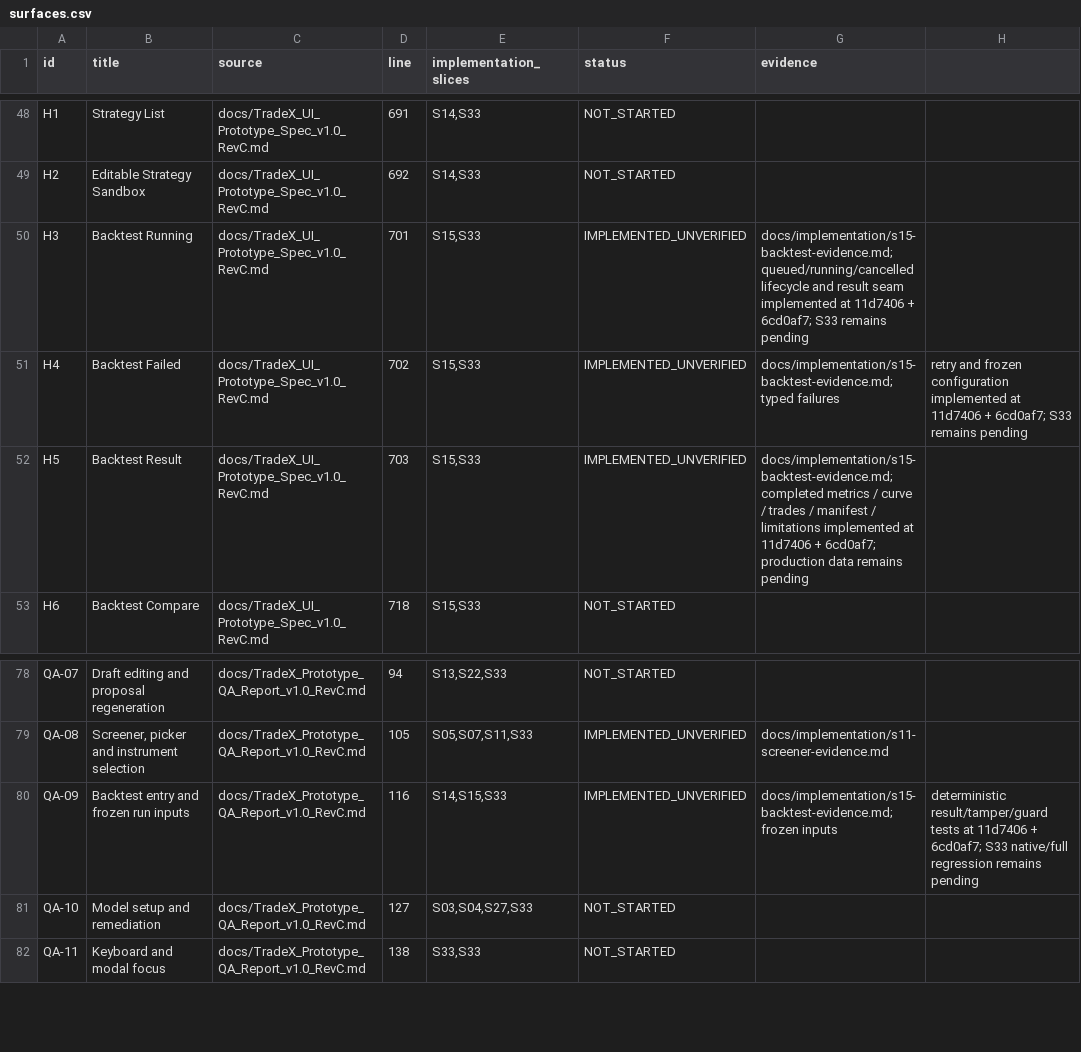
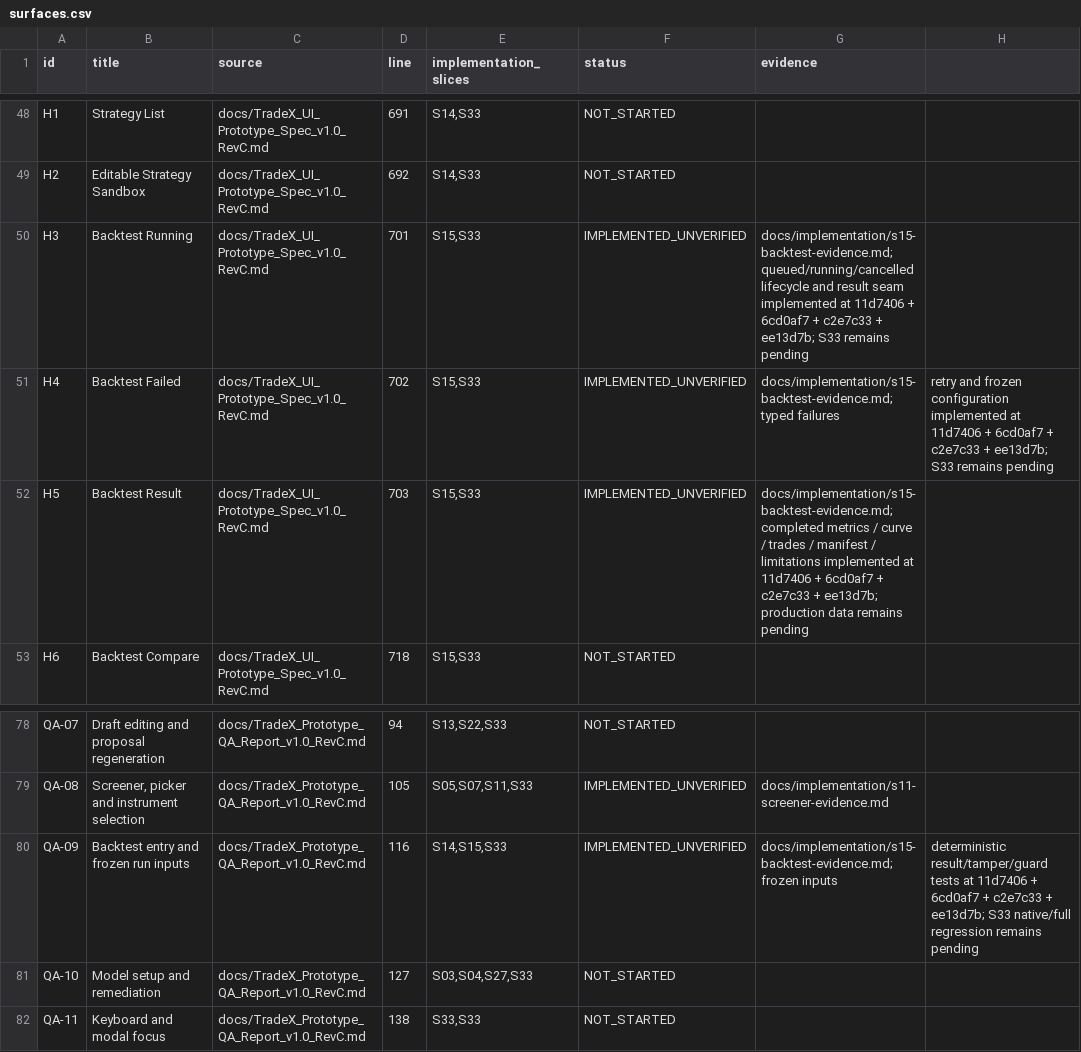
Before and after one commit to kaiqiangh/tradex, a CSV file: docs/implementation/surfaces.csv, drawn as a sheet; only a part is shown, gaps mark what is left out.

```diff
--- a/docs/implementation/surfaces.csv
+++ b/docs/implementation/surfaces.csv
@@ -49,5 +49,5 @@ H1,Strategy List,docs/TradeX_UI_Prototype_Spec_v1.0_RevC.md,691,"S14,S33",NOT_ST
 H2,Editable Strategy Sandbox,docs/TradeX_UI_Prototype_Spec_v1.0_RevC.md,692,"S14,S33",NOT_STARTED,
-H3,Backtest Running,docs/TradeX_UI_Prototype_Spec_v1.0_RevC.md,701,"S15,S33",IMPLEMENTED_UNVERIFIED,docs/implementation/s15-backtest-evidence.md; queued/running/cancelled lifecycle and result seam implemented at 11d7406 + 6cd0af7; S33 remains pending
-H4,Backtest Failed,docs/TradeX_UI_Prototype_Spec_v1.0_RevC.md,702,"S15,S33",IMPLEMENTED_UNVERIFIED,docs/implementation/s15-backtest-evidence.md; typed failures, retry and frozen configuration implemented at 11d7406 + 6cd0af7; S33 remains pending
-H5,Backtest Result,docs/TradeX_UI_Prototype_Spec_v1.0_RevC.md,703,"S15,S33",IMPLEMENTED_UNVERIFIED,docs/implementation/s15-backtest-evidence.md; completed metrics / curve / trades / manifest / limitations implemented at 11d7406 + 6cd0af7; production data remains pending
+H3,Backtest Running,docs/TradeX_UI_Prototype_Spec_v1.0_RevC.md,701,"S15,S33",IMPLEMENTED_UNVERIFIED,docs/implementation/s15-backtest-evidence.md; queued/running/cancelled lifecycle and result seam implemented at 11d7406 + 6cd0af7 + c2e7c33 + ee13d7b; S33 remains pending
+H4,Backtest Failed,docs/TradeX_UI_Prototype_Spec_v1.0_RevC.md,702,"S15,S33",IMPLEMENTED_UNVERIFIED,docs/implementation/s15-backtest-evidence.md; typed failures, retry and frozen configuration implemented at 11d7406 + 6cd0af7 + c2e7c33 + ee13d7b; S33 remains pending
+H5,Backtest Result,docs/TradeX_UI_Prototype_Spec_v1.0_RevC.md,703,"S15,S33",IMPLEMENTED_UNVERIFIED,docs/implementation/s15-backtest-evidence.md; completed metrics / curve / trades / manifest / limitations implemented at 11d7406 + 6cd0af7 + c2e7c33 + ee13d7b; production data remains pending
 H6,Backtest Compare,docs/TradeX_UI_Prototype_Spec_v1.0_RevC.md,718,"S15,S33",NOT_STARTED,
@@ -79,3 +79,3 @@ QA-07,Draft editing and proposal regeneration,docs/TradeX_Prototype_QA_Report_v1
 QA-08,"Screener, picker and instrument selection",docs/TradeX_Prototype_QA_Report_v1.0_RevC.md,105,"S05,S07,S11,S33",IMPLEMENTED_UNVERIFIED,docs/implementation/s11-screener-evidence.md
-QA-09,Backtest entry and frozen run inputs,docs/TradeX_Prototype_QA_Report_v1.0_RevC.md,116,"S14,S15,S33",IMPLEMENTED_UNVERIFIED,docs/implementation/s15-backtest-evidence.md; frozen inputs, deterministic result/tamper/guard tests at 11d7406 + 6cd0af7; S33 native/full regression remains pending
+QA-09,Backtest entry and frozen run inputs,docs/TradeX_Prototype_QA_Report_v1.0_RevC.md,116,"S14,S15,S33",IMPLEMENTED_UNVERIFIED,docs/implementation/s15-backtest-evidence.md; frozen inputs, deterministic result/tamper/guard tests at 11d7406 + 6cd0af7 + c2e7c33 + ee13d7b; S33 native/full regression remains pending
 QA-10,Model setup and remediation,docs/TradeX_Prototype_QA_Report_v1.0_RevC.md,127,"S03,S04,S27,S33",NOT_STARTED,
```
Also changed, not shown: docs/implementation/requirements.csv.
